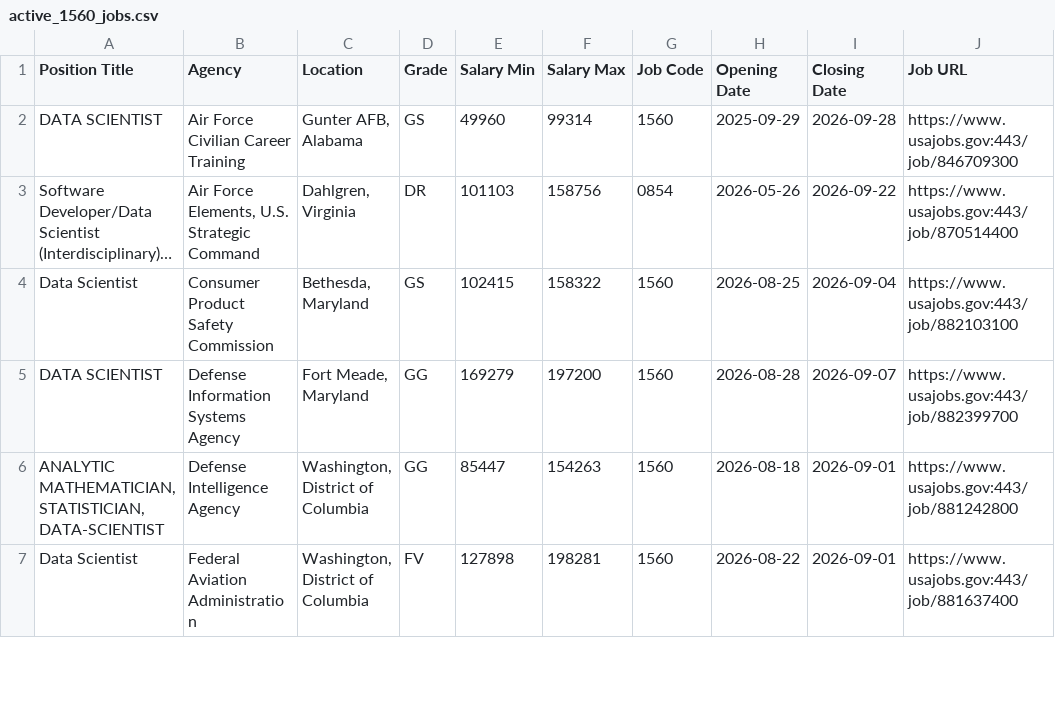
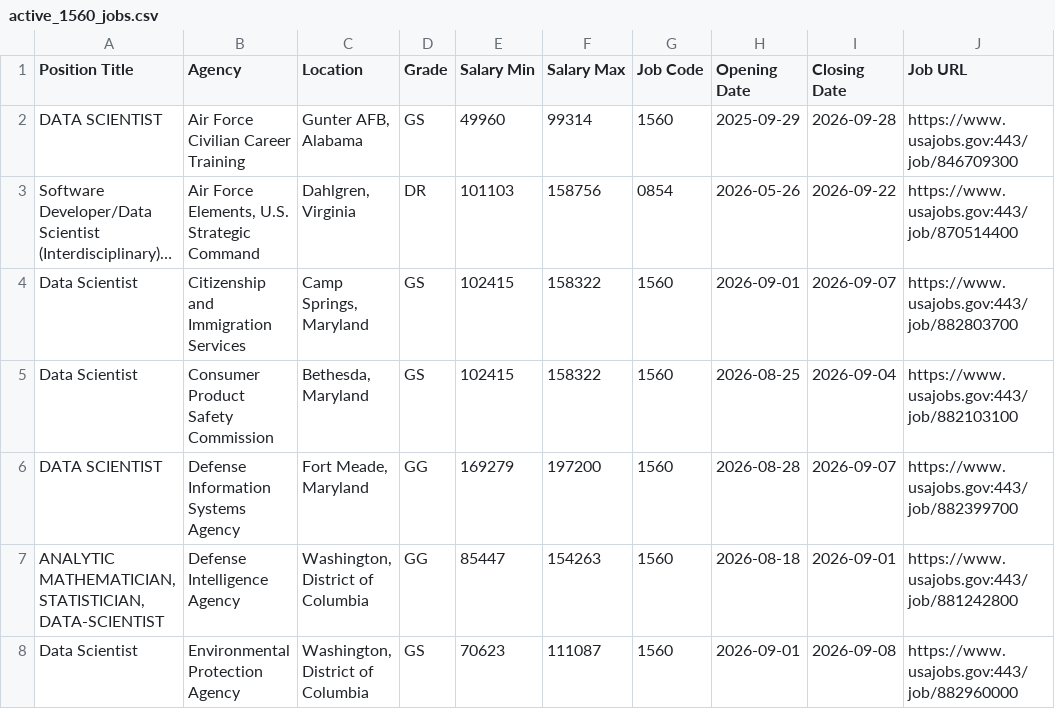
Before and after one commit to fartbagxp/fedjobs, a CSV file: data/raw/active_1560_jobs.csv, drawn as a sheet; only a part is shown; the shorter side is filled out with more unchanged rows; long unchanged cells end in …; the diff covers the shown part only; the diff names each change by its address in the sheet, - before the commit and + after, or states it on an @@ line.

```diff
--- a/data/raw/active_1560_jobs.csv
+++ b/data/raw/active_1560_jobs.csv
+row 4: Data Scientist | Citizenship and Immigration Services | Camp Springs, Maryland | GS | 102415 | 158322 | 1560 | 2026-09-01 | 2026-09-07 | https://www.usajobs.gov:443/job/882803700
+row 8: Data Scientist | Environmental Protection Agency | Washington, District of Columbia | GS | 70623 | 111087 | 1560 | 2026-09-01 | 2026-09-08 | https://www.usajobs.gov:443/job/882960000
```
Also changed, not shown: 3 added rows and 3 removed rows elsewhere in this file, data/raw/active_1550_jobs.csv, data/raw/active_2210_jobs.csv, 9 other files.
